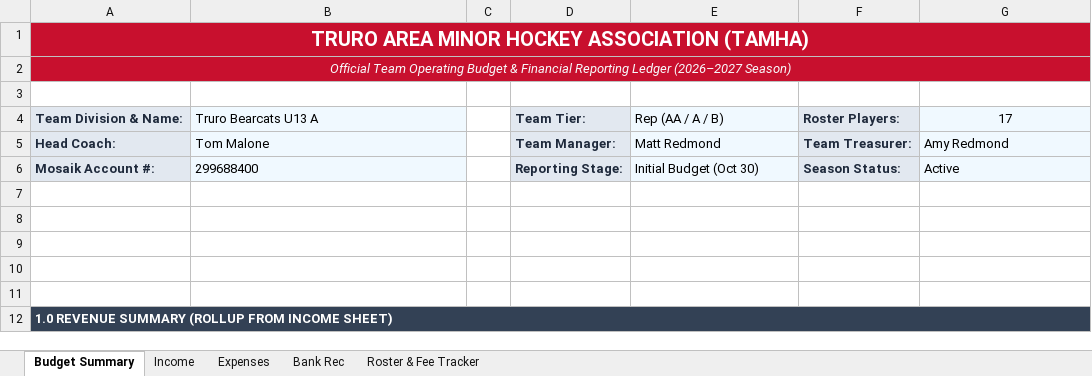
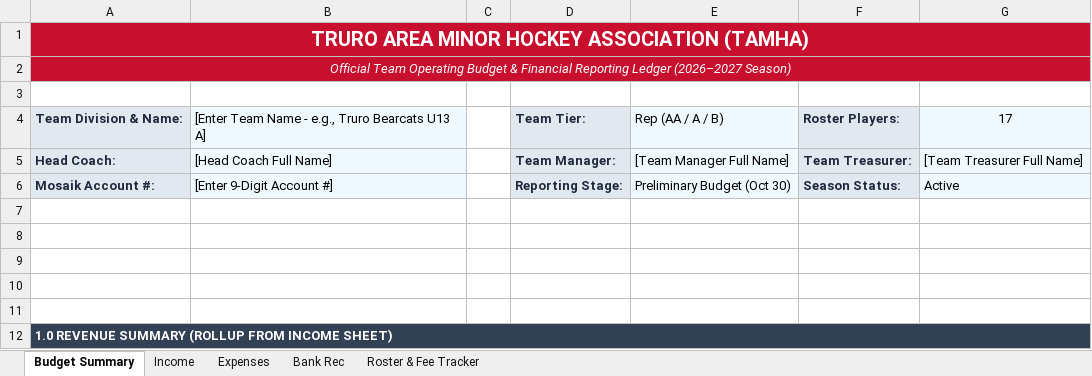
Before and after one commit to redmondmj/tamha-manager-docs, an Excel workbook: templates/TAMHA_Team_Budget_Master_Template.xlsx, sheet Budget Summary, drawn as a sheet; only a part is shown; values as stored, in another font and other column widths than the file's, no borders; the diff names each change by its address in the sheet, - before the commit and + after, or states it on an @@ line.

Commit message:
docs & templates: sanitize master budget template and update guides
- Completely scrub personal PII, specific team names, account numbers, and historical balances from master budget template
- Update master template with generic placeholders while preserving all dynamic formula links
- Update live Google Sheet template in-place (ID: 1W6-_pH7H24ogvHRtxeRjiNFfoL9HHKs6ZtIjBTk_4Z4)
- Sanitize sponsorship workflow guide and Apps Script template with configurable variables
- Add HCR volunteer onboarding guide and step-by-step UI references
- Add google-drive-staging/ to .gitignore

```diff
--- a/templates/TAMHA_Team_Budget_Master_Template.xlsx (sheet Budget Summary)
+++ b/templates/TAMHA_Team_Budget_Master_Template.xlsx (sheet Budget Summary)
-B4: Truro Bearcats U13 A
+B4: [Enter Team Name - e.g., Truro Bearcats U13 A]
-B5: Tom Malone
+B5: [Head Coach Full Name]
-E5: Matt Redmond
+E5: [Team Manager Full Name]
-G5: Amy Redmond
+G5: [Team Treasurer Full Name]
-B6: 299688400
+B6: [Enter 9-Digit Account #]
-E6: Initial Budget (Oct 30)
+E6: Preliminary Budget (Oct 30)
```
Also changed, not shown: sheet Roster & Fee Tracker, sheet Income, sheet Bank Rec, sheet Expenses, 19 other files.
